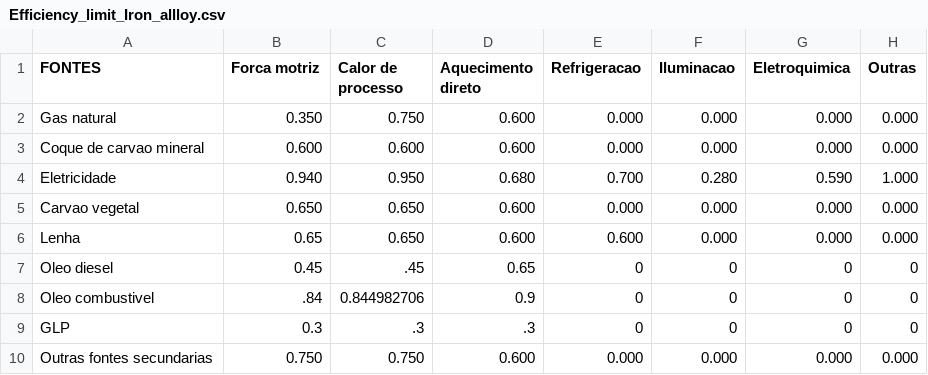
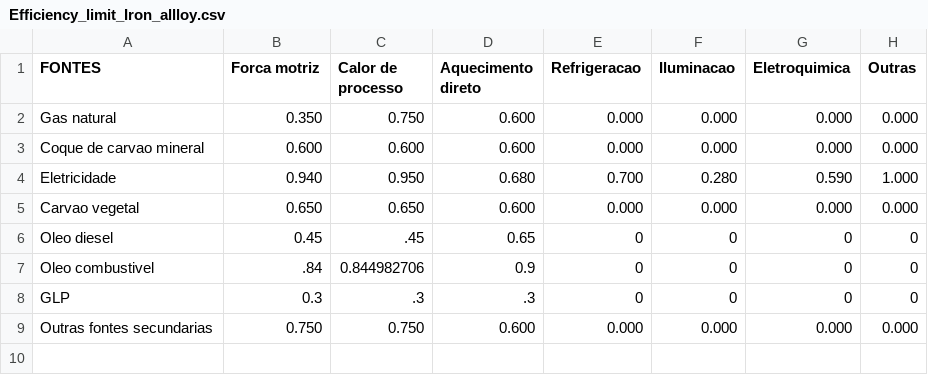
Before and after one commit to ottohebeda/Industry_Energy_Emissions_simulator, a CSV file: Iron_alloy/Efficiency_limit_Iron_allloy.csv, drawn as a sheet.

Commit message:
Update Efficiency_limit_Iron_allloy.csv

```diff
--- a/Iron_alloy/Efficiency_limit_Iron_allloy.csv
+++ b/Iron_alloy/Efficiency_limit_Iron_allloy.csv
@@ -5,3 +5,2 @@ Eletricidade,0.940,0.950,0.680,0.700,0.280,0.590,1.000
 Carvao vegetal,0.650,0.650,0.600,0.000,0.000,0.000,0.000
-Lenha,0.65,0.650,0.600,0.600,0.000,0.000,0.000
 Oleo diesel,0.45,.45,0.65,0,0,0,0
```
